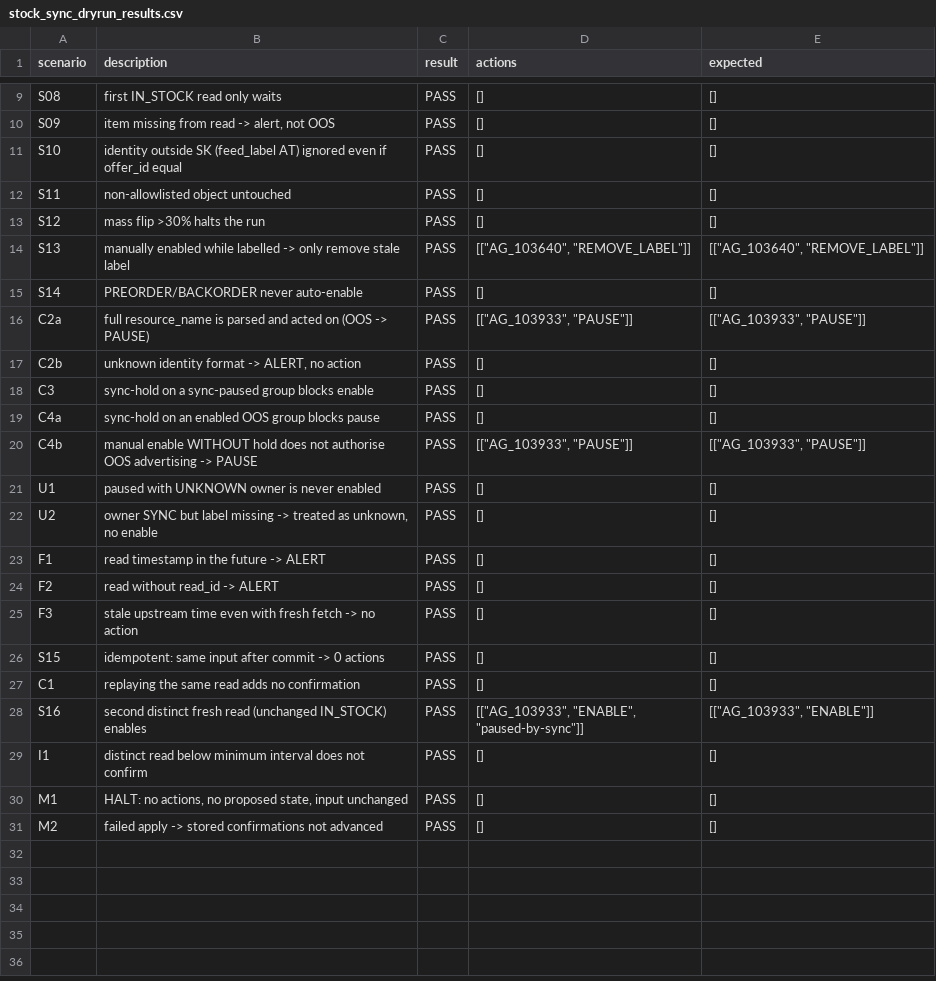
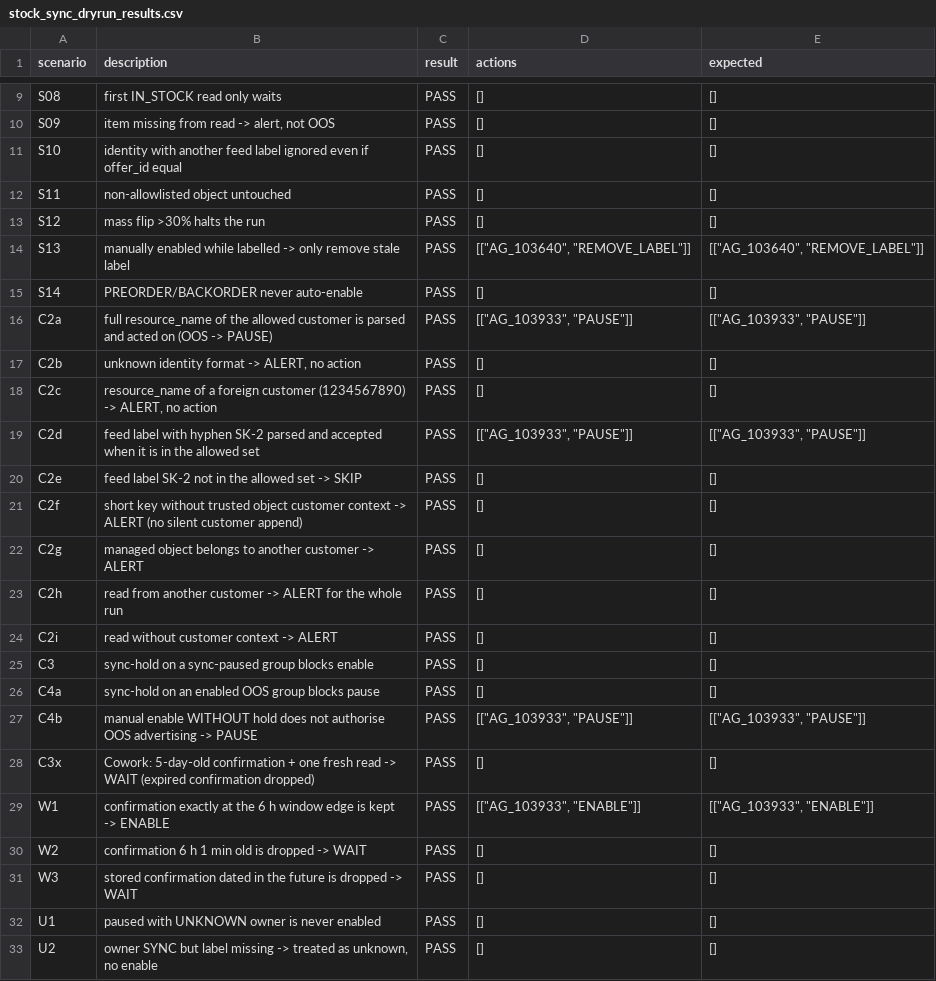
Before and after one commit to sonata-optics/ads-strategy-sonataoptics.sk, a CSV file: discussions/round-04/02_claude_code_attachments/stock_sync_dryrun_results.csv, drawn as a sheet; only a part is shown, gaps mark what is left out; the shorter side is filled out with more unchanged rows; the diff covers the shown part only.

```diff
--- a/discussions/round-04/02_claude_code_attachments/stock_sync_dryrun_results.csv
+++ b/discussions/round-04/02_claude_code_attachments/stock_sync_dryrun_results.csv
@@ -10,3 +10,3 @@ S08,first IN_STOCK read only waits,PASS,[],[]
 S09,"item missing from read -> alert, not OOS",PASS,[],[]
-S10,identity outside SK (feed_label AT) ignored even if offer_id equal,PASS,[],[]
+S10,identity with another feed label ignored even if offer_id equal,PASS,[],[]
 S11,non-allowlisted object untouched,PASS,[],[]
@@ -15,4 +15,11 @@ S13,manually enabled while labelled -> only remove stale label,PASS,"[[""AG_1036
 S14,PREORDER/BACKORDER never auto-enable,PASS,[],[]
-C2a,full resource_name is parsed and acted on (OOS -> PAUSE),PASS,"[[""AG_103933"", ""PAUSE""]]","[[""AG_103933"", ""PAUSE""]]"
+C2a,full resource_name of the allowed customer is parsed and acted on (OOS -> PAUSE),PASS,"[[""AG_103933"", ""PAUSE""]]","[[""AG_103933"", ""PAUSE""]]"
 C2b,"unknown identity format -> ALERT, no action",PASS,[],[]
+C2c,"resource_name of a foreign customer (1234567890) -> ALERT, no action",PASS,[],[]
+C2d,feed label with hyphen SK-2 parsed and accepted when it is in the allowed set,PASS,"[[""AG_103933"", ""PAUSE""]]","[[""AG_103933"", ""PAUSE""]]"
+C2e,feed label SK-2 not in the allowed set -> SKIP,PASS,[],[]
+C2f,short key without trusted object customer context -> ALERT (no silent customer append),PASS,[],[]
+C2g,managed object belongs to another customer -> ALERT,PASS,[],[]
+C2h,read from another customer -> ALERT for the whole run,PASS,[],[]
+C2i,read without customer context -> ALERT,PASS,[],[]
 C3,sync-hold on a sync-paused group blocks enable,PASS,[],[]
@@ -20,2 +27,6 @@ C4a,sync-hold on an enabled OOS group blocks pause,PASS,[],[]
 C4b,manual enable WITHOUT hold does not authorise OOS advertising -> PAUSE,PASS,"[[""AG_103933"", ""PAUSE""]]","[[""AG_103933"", ""PAUSE""]]"
+C3x,Cowork: 5-day-old confirmation + one fresh read -> WAIT (expired confirmation dropped),PASS,[],[]
+W1,confirmation exactly at the 6 h window edge is kept -> ENABLE,PASS,"[[""AG_103933"", ""ENABLE""]]","[[""AG_103933"", ""ENABLE""]]"
+W2,confirmation 6 h 1 min old is dropped -> WAIT,PASS,[],[]
+W3,stored confirmation dated in the future is dropped -> WAIT,PASS,[],[]
 U1,paused with UNKNOWN owner is never enabled,PASS,[],[]
```
Also changed, not shown: 4 added rows elsewhere in this file, discussions/round-04/02_claude_code_attachments/routing_tests_after_proposed_diff.csv, discussions/round-04/02_claude_code_attachments/stock_sync_dryrun_log.csv, 15 other files.
